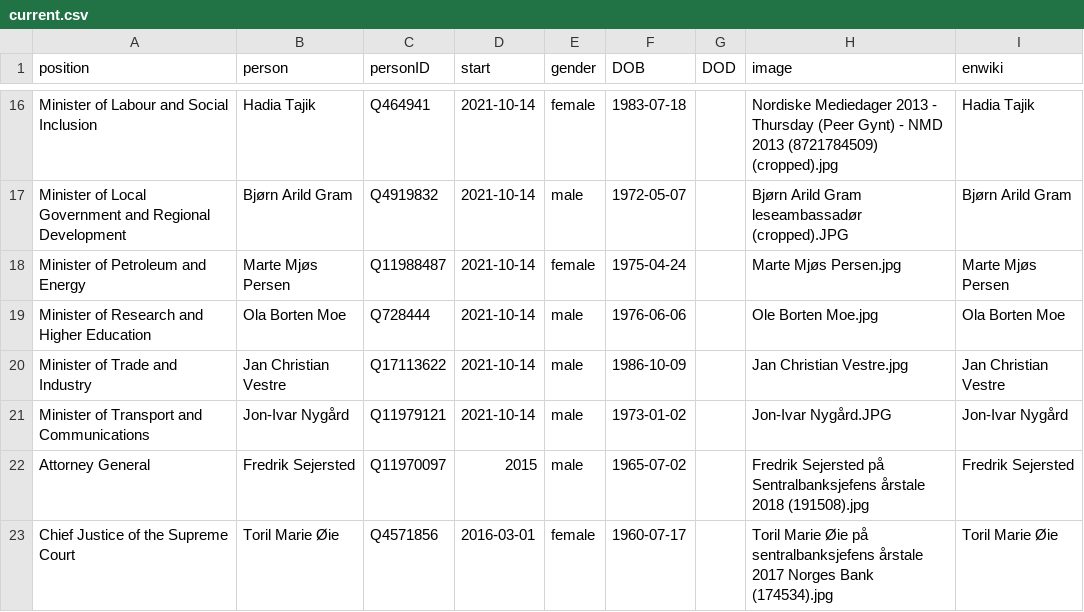
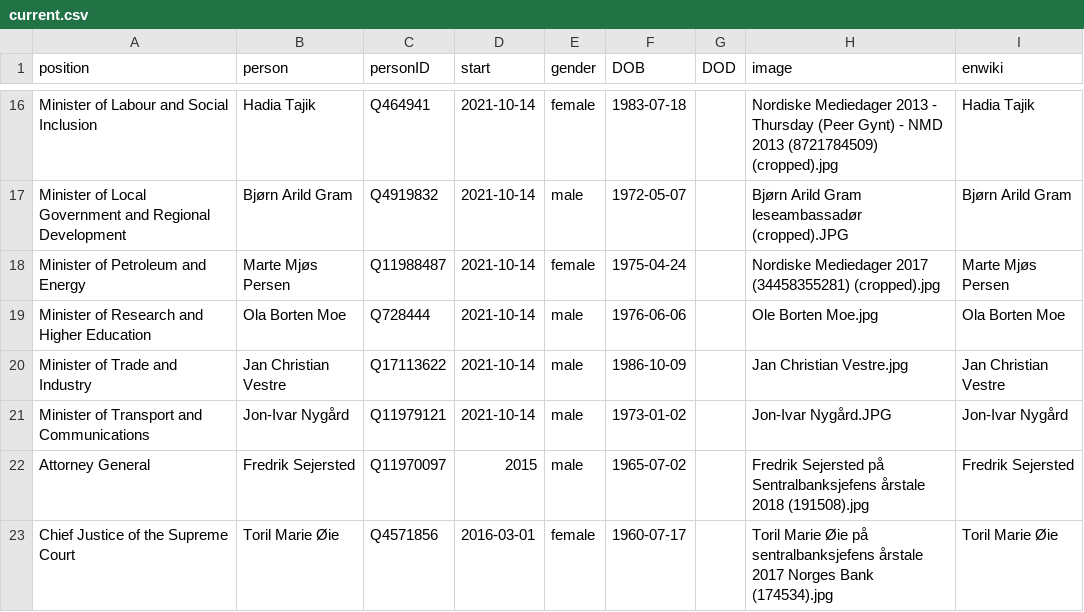
Before and after one commit to every-politician-scrapers/norway-cabinet, a CSV file: html/current.csv, drawn as a sheet; only a part is shown, gaps mark what is left out.

Commit message:
HTML update

```diff
--- a/html/current.csv
+++ b/html/current.csv
@@ -17,3 +17,3 @@ Minister of Labour and Social Inclusion,Hadia Tajik,Q464941,2021-10-14,female,19
 Minister of Local Government and Regional Development,Bjørn Arild Gram,Q4919832,2021-10-14,male,1972-05-07,,Bjørn Arild Gram leseambassadør (cropped).JPG,Bjørn Arild Gram
-Minister of Petroleum and Energy,Marte Mjøs Persen,Q11988487,2021-10-14,female,1975-04-24,,Marte Mjøs Persen.jpg,Marte Mjøs Persen
+Minister of Petroleum and Energy,Marte Mjøs Persen,Q11988487,2021-10-14,female,1975-04-24,,Nordiske Mediedager 2017 (34458355281) (cropped).jpg,Marte Mjøs Persen
 Minister of Research and Higher Education,Ola Borten Moe,Q728444,2021-10-14,male,1976-06-06,,Ole Borten Moe.jpg,Ola Borten Moe
```
